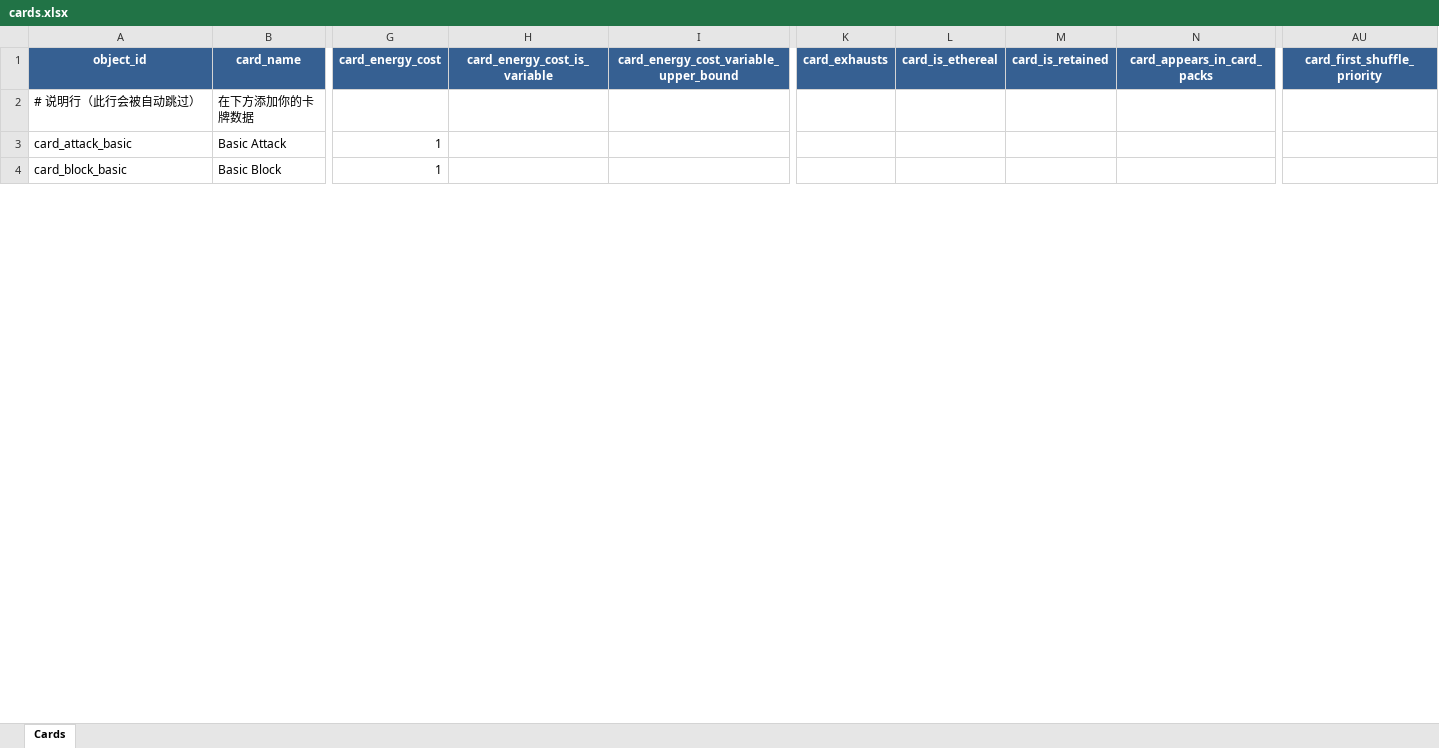
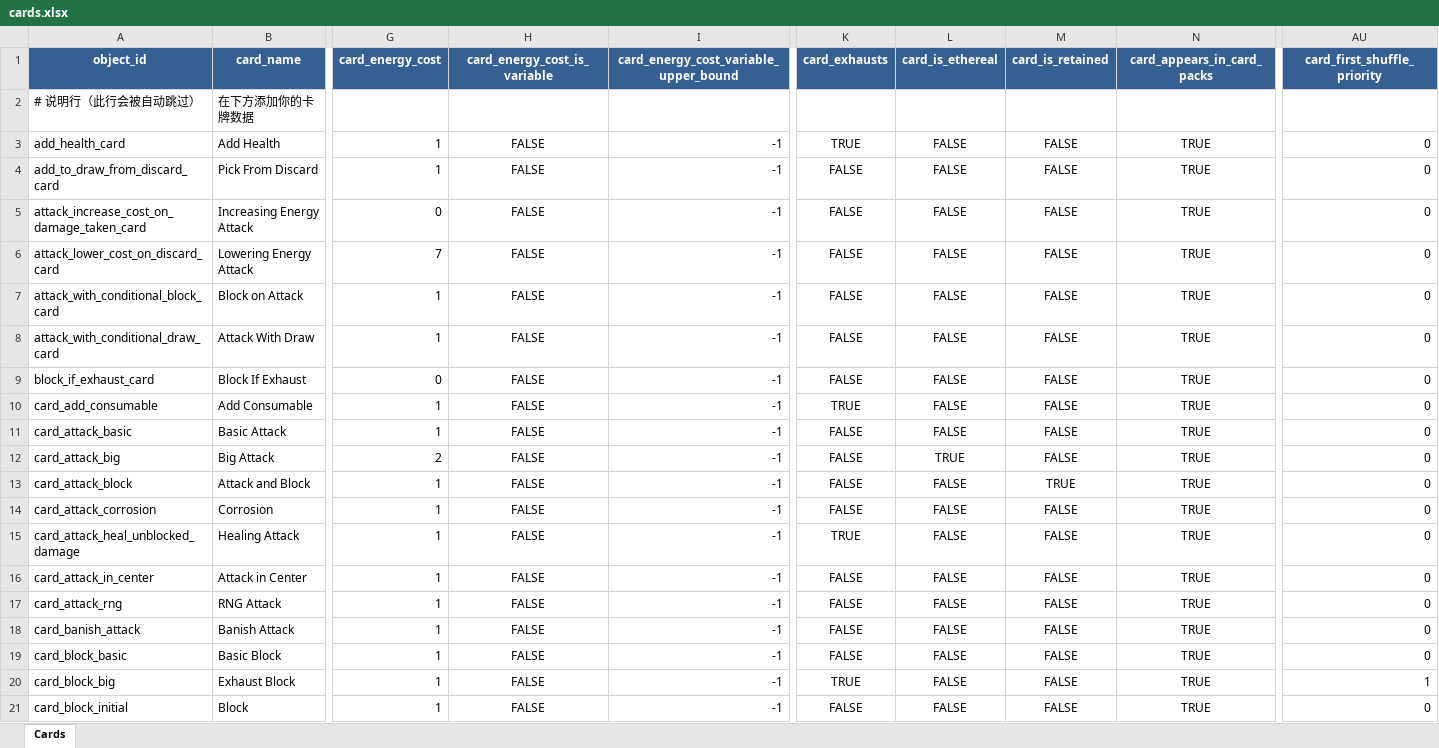
Before and after one commit to KiraXT/Slay-The-Robot, an Excel workbook: external/config/cards.xlsx, sheet Cards, drawn as a sheet; only a part is shown, gaps mark what is left out; values as stored, in another font and other column widths than the file's, no borders; addresses are those after the commit; rows hold the shown columns only; the diff covers the shown part only; the diff names each change by its address in the sheet, - before the commit and + after, or states it on an @@ line.

Commit message:
feat & fix: JSON 反向转 Excel 工具与校验修复
- 新增 json_to_excel.py，支持卡牌/遗物/事件 JSON 批量回写 Excel
- 更新 cards.xlsx / artifacts.xlsx / events.xlsx 与当前 JSON 数据同步
- 修复 excel_to_json.py 中卡牌 target 校验逻辑：
  允许 AoE（target_override=ALL_ENEMIES）攻击牌设置 requires_target=false

```diff
--- a/external/config/cards.xlsx (sheet Cards)
+++ b/external/config/cards.xlsx (sheet Cards)
+row 3: add_health_card | Add Health | 1 | FALSE | -1 | TRUE | FALSE | FALSE | TRUE | 0
+row 4: add_to_draw_from_discard_card | Pick From Discard | 1 | FALSE | -1 | FALSE | FALSE | FALSE | TRUE | 0
+row 5: attack_increase_cost_on_damage_taken_card | Increasing Energy Attack | 0 | FALSE | -1 | FALSE | FALSE | FALSE | TRUE | 0
+row 6: attack_lower_cost_on_discard_card | Lowering Energy Attack | 7 | FALSE | -1 | FALSE | FALSE | FALSE | TRUE | 0
+row 7: attack_with_conditional_block_card | Block on Attack | 1 | FALSE | -1 | FALSE | FALSE | FALSE | TRUE | 0
+row 8: attack_with_conditional_draw_card | Attack With Draw | 1 | FALSE | -1 | FALSE | FALSE | FALSE | TRUE | 0
+row 9: block_if_exhaust_card | Block If Exhaust | 0 | FALSE | -1 | FALSE | FALSE | FALSE | TRUE | 0
+row 10: card_add_consumable | Add Consumable | 1 | FALSE | -1 | TRUE | FALSE | FALSE | TRUE | 0
-H11 (card_energy_cost_is_variable): (empty)
+H11 (card_energy_cost_is_variable): FALSE
-I11: (empty)
+I11: -1
-K11 (card_exhausts): (empty)
+K11 (card_exhausts): FALSE
-L11 (card_is_ethereal): (empty)
+L11 (card_is_ethereal): FALSE
-M11 (card_is_retained): (empty)
+M11 (card_is_retained): FALSE
-N11 (card_appears_in_card_packs): (empty)
+N11 (card_appears_in_card_packs): TRUE
-AU11 (card_first_shuffle_priority): (empty)
+AU11 (card_first_shuffle_priority): 0
+row 12: card_attack_big | Big Attack | 2 | FALSE | -1 | FALSE | TRUE | FALSE | TRUE | 0
+row 13: card_attack_block | Attack and Block | 1 | FALSE | -1 | FALSE | FALSE | TRUE | TRUE | 0
+row 14: card_attack_corrosion | Corrosion | 1 | FALSE | -1 | FALSE | FALSE | FALSE | TRUE | 0
+row 15: card_attack_heal_unblocked_damage | Healing Attack | 1 | FALSE | -1 | TRUE | FALSE | FALSE | TRUE | 0
+row 16: card_attack_in_center | Attack in Center | 1 | FALSE | -1 | FALSE | FALSE | FALSE | TRUE | 0
+row 17: card_attack_rng | RNG Attack | 1 | FALSE | -1 | FALSE | FALSE | FALSE | TRUE | 0
+row 18: card_banish_attack | Banish Attack | 1 | FALSE | -1 | FALSE | FALSE | FALSE | TRUE | 0
-H19 (card_energy_cost_is_variable): (empty)
+H19 (card_energy_cost_is_variable): FALSE
-I19: (empty)
+I19: -1
-K19 (card_exhausts): (empty)
+K19 (card_exhausts): FALSE
-L19 (card_is_ethereal): (empty)
+L19 (card_is_ethereal): FALSE
-M19 (card_is_retained): (empty)
+M19 (card_is_retained): FALSE
-N19 (card_appears_in_card_packs): (empty)
+N19 (card_appears_in_card_packs): TRUE
-AU19 (card_first_shuffle_priority): (empty)
+AU19 (card_first_shuffle_priority): 0
+row 20: card_block_big | Exhaust Block | 1 | FALSE | -1 | TRUE | FALSE | FALSE | TRUE | 1
+row 21: card_block_initial | Block | 1 | FALSE | -1 | FALSE | FALSE | FALSE | TRUE | 0
```
Also changed, not shown: 46 added rows and 7 edited cells elsewhere in this sheet, external/config/artifacts.xlsx, external/config/events.xlsx, 2 other files.
